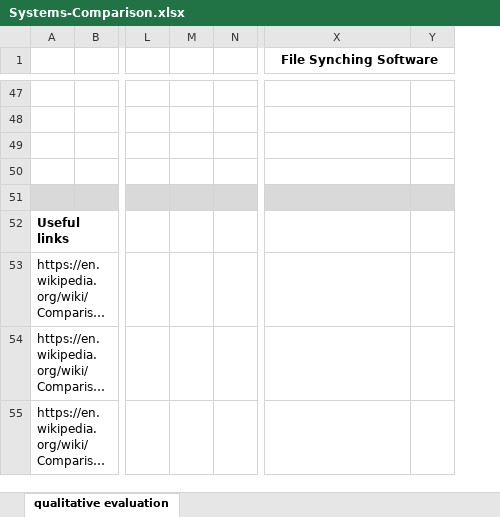
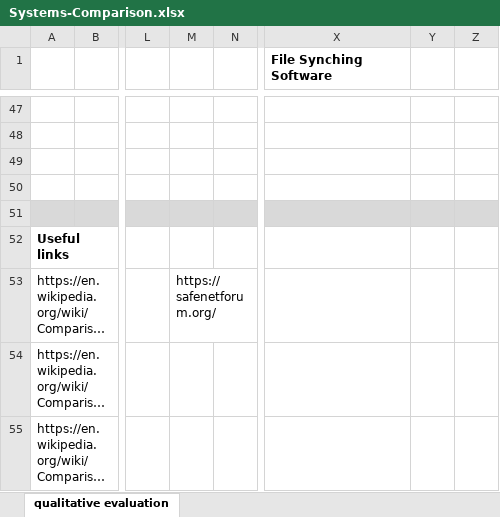
Before and after one commit to sea-of-stuff/sos-docs, an Excel workbook: Systems-Comparison.xlsx, sheet qualitative evaluation, drawn as a sheet; only a part is shown, gaps mark what is left out; long unchanged cells end in …; values as stored, in another font and other column widths than the file's, no borders; removed rows and columns are numbered as before the commit, all else as after; the diff covers the shown part only; the diff names each change by its address in the sheet, - before the commit and + after, or states it on an @@ line.

```diff
--- a/Systems-Comparison.xlsx (sheet qualitative evaluation)
+++ b/Systems-Comparison.xlsx (sheet qualitative evaluation)
+column Z, empty
-X1 alignment: center
+X1 alignment: left
-X1:Y1 merged
-M53: (empty)
+M53: https://safenetforum.org/
```
Also changed, not shown: 13 edited cells elsewhere in this sheet, 5 other files.
